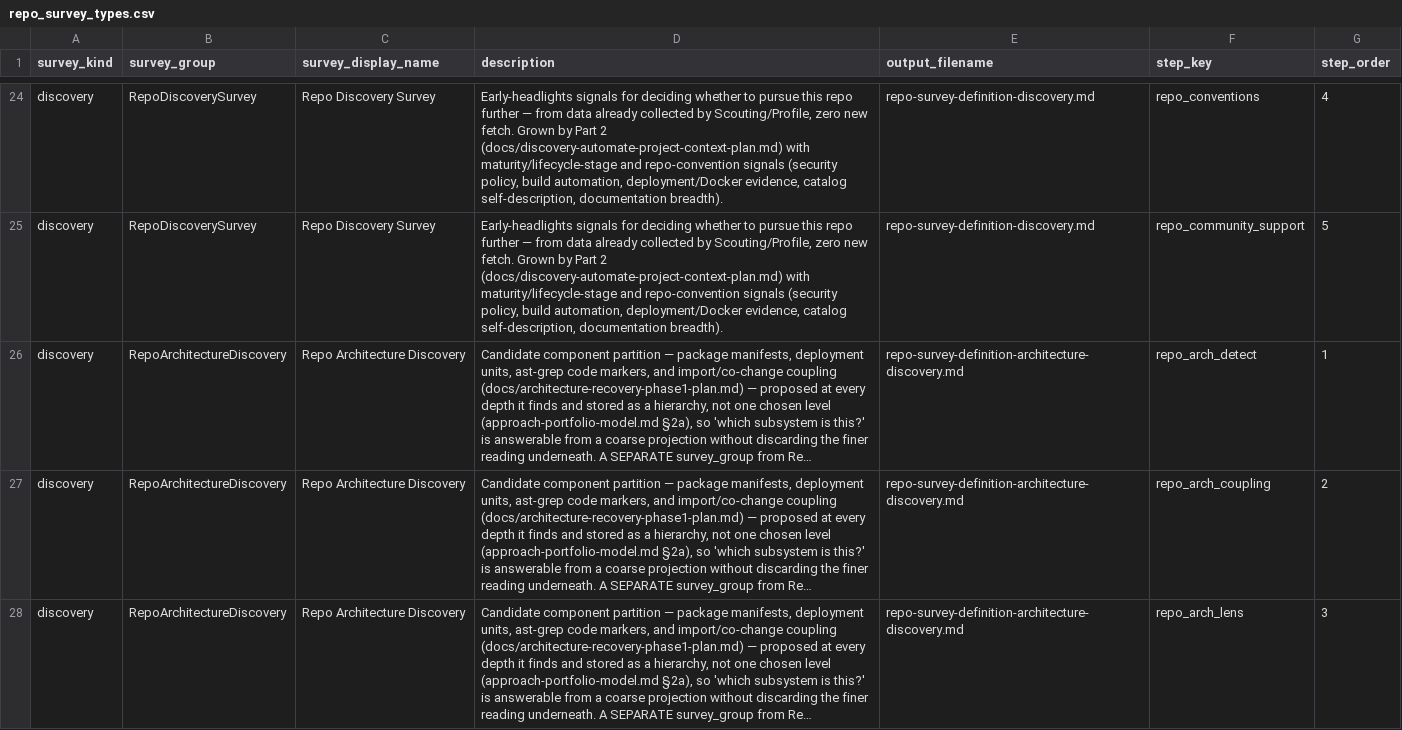
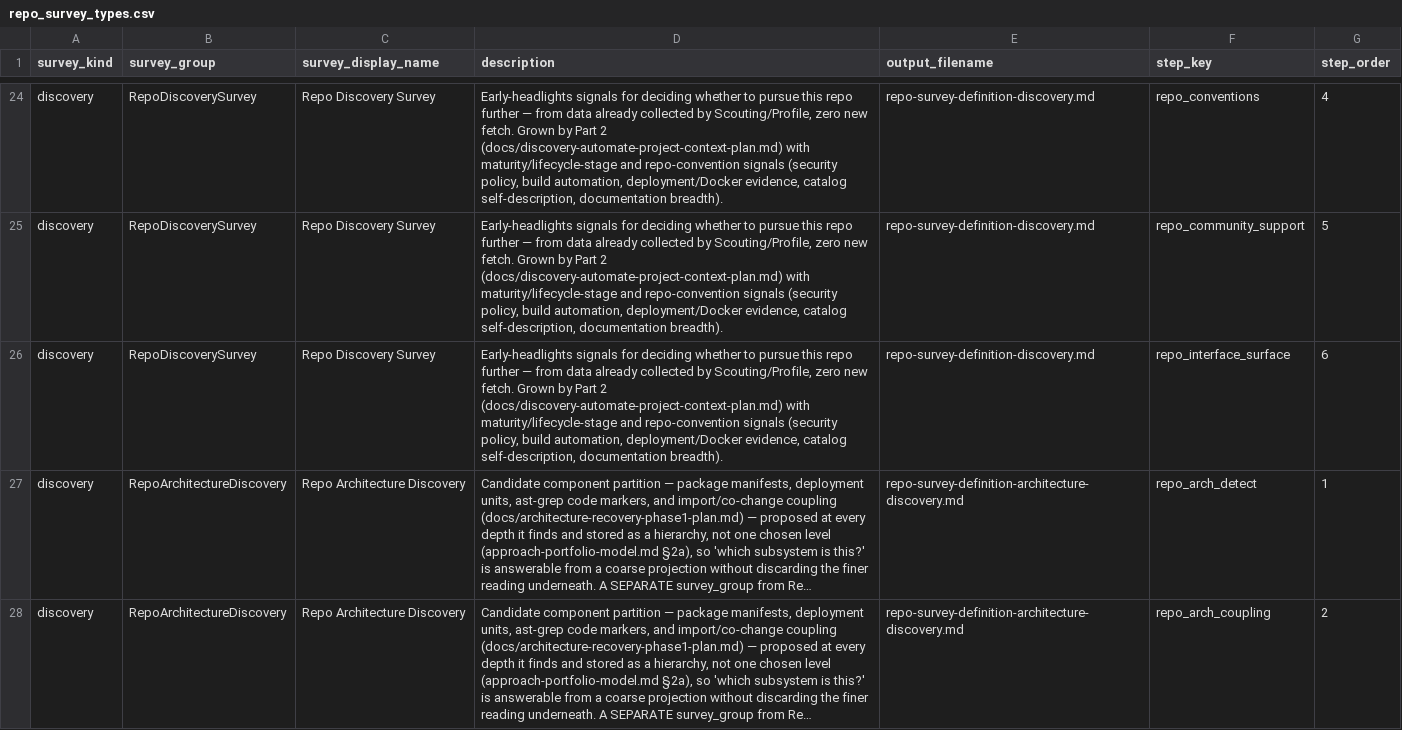
Before and after one commit to dwolfson/trellis, a CSV file: packages/resource-explorer/docs/dr-egeria/repo_survey_types.csv, drawn as a sheet; only a part is shown, gaps mark what is left out; the shorter side is filled out with more unchanged rows; long unchanged cells end in …; the diff names each change by its address in the sheet, - before the commit and + after, or states it on an @@ line.

Commit message:
Interfaces and published API: evidence strength kept explicit
Answers two of the catalog's questions from the file inventory and
declared dependencies. No fetch.

  "What kind of interfaces does it have?"  -> the interface kinds
  "Is there a published API?"              -> the published_spec finding

One analysis, not two, because the second is a finding ABOUT the first: a
library with 171 exported symbols has an interface surface and no
published contract, and answering them separately would re-derive the
same evidence twice and let the two disagree.

The distinction carrying the weight is HOW something was established. A
committed openapi.yaml IS an HTTP contract; a fastapi dependency SUGGESTS
one and may be a test fixture, a dev tool, or one service in a monorepo.
So findings are `specified` or `implied`, and published_spec keys on
specs ALONE — answering "is there a published API" from a framework
dependency is the exact failure this separation prevents.

Grounded in the catalog rather than invented: 9 openapi/swagger files
across 4 repos and 32 .proto across 4, against 17 repos depending on an
HTTP framework and 22 on a CLI framework. The two sources disagree far
more often than they agree.

One false positive found by reading real output rather than reasoning
about it: OpenLineage was reported as publishing a gRPC API on the
strength of two Maven test fixtures under src/test whose filenames
literally say Test. Vendored, generated, example and test trees are now
excluded — verified that this removes noise WITHOUT losing contracts,
since OpenMetadata ships seven example specs beside one real one and
still reports yes.

Live: marquez http_api specified, milvus grpc specified (21 .proto),
openmetadata http_api specified, openlineage now correctly no published
contract with four interfaces merely implied.

2456 passing.

Signed-off-by: Dan Wolfson <dan.wolfson@pdr-associates.com>

```diff
--- a/packages/resource-explorer/docs/dr-egeria/repo_survey_types.csv
+++ b/packages/resource-explorer/docs/dr-egeria/repo_survey_types.csv
+row 26: discovery | RepoDiscoverySurvey | Repo Discovery Survey | Early-headlights signals for deciding whether to pursue this repo further — from data already collected by Scouting/Profile, zero new fetch. Grown by Part 2 (docs/discovery-automate-project-context-plan.md) with maturity/lifecycle-stage and repo-convention signals (security policy, build automation, deployment/Docker evidence, catalog self-description, documentation breadth). | repo-survey-definition-discovery.md | repo_interface_surface | 6
```
Also changed, not shown: 11 other files.
